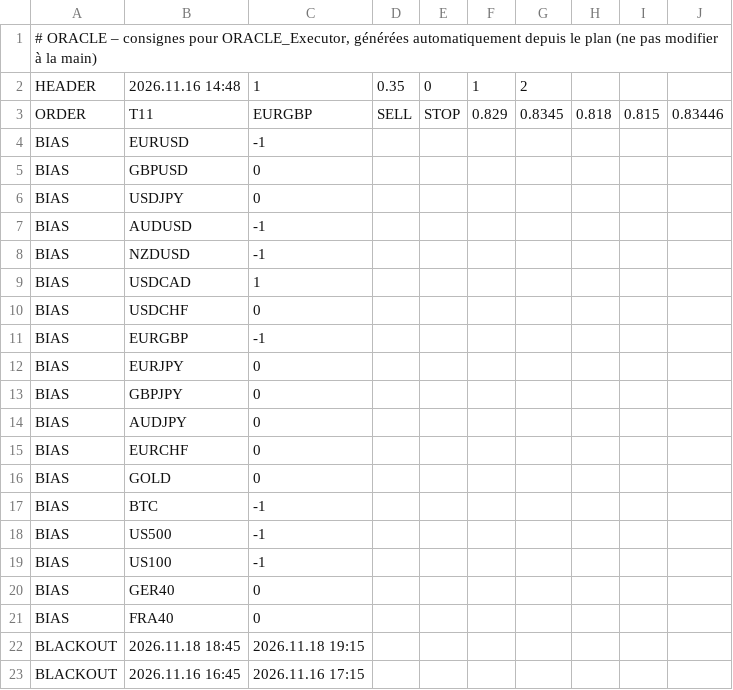
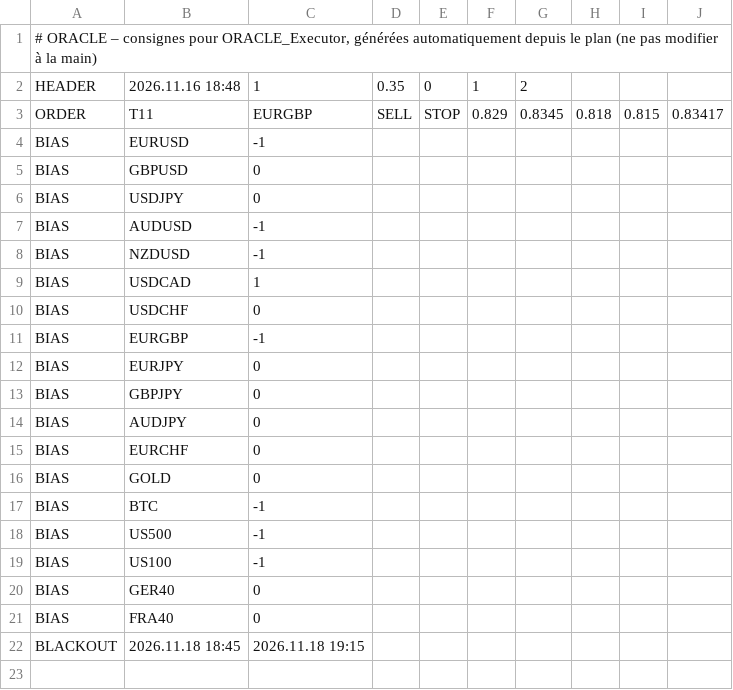
Before and after one commit to ayaohsa-max/oracle-signals, a CSV file: oracle_signals.csv, drawn as a sheet.

Commit message:
Consignes ORACLE 16/11 19:50

```diff
--- a/oracle_signals.csv
+++ b/oracle_signals.csv
@@ -1,4 +1,4 @@
 # ORACLE – consignes pour ORACLE_Executor, générées automatiquement depuis le plan (ne pas modifier à la main)
-HEADER;2026.11.16 14:48;1;0.35;0;1;2
-ORDER;T11;EURGBP;SELL;STOP;0.829;0.8345;0.818;0.815;0.83446
+HEADER;2026.11.16 18:48;1;0.35;0;1;2
+ORDER;T11;EURGBP;SELL;STOP;0.829;0.8345;0.818;0.815;0.83417
 BIAS;EURUSD;-1
@@ -22,2 +22 @@ BIAS;FRA40;0
 BLACKOUT;2026.11.18 18:45;2026.11.18 19:15
-BLACKOUT;2026.11.16 16:45;2026.11.16 17:15
```
